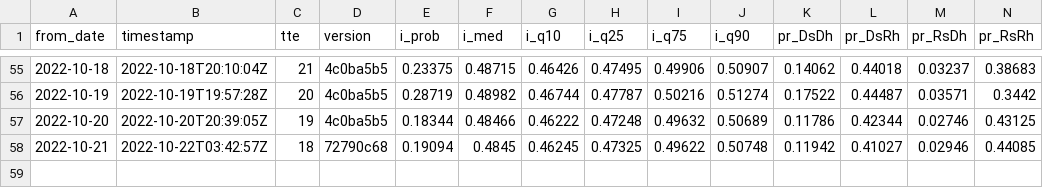
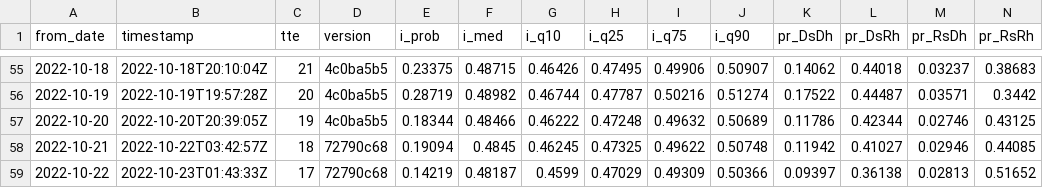
Before and after one commit to CoryMcCartan/midterms-22, a CSV file: docs/history.csv, drawn as a sheet; only a part is shown, gaps mark what is left out; rows hold the shown columns only; the diff names each change by its address in the sheet, - before the commit and + after, or states it on an @@ line.

```diff
--- a/docs/history.csv
+++ b/docs/history.csv
+row 59: 2022-10-22 | 2022-10-23T01:43:33Z | 17 | 72790c68 | 0.14219 | 0.48187 | 0.4599 | 0.47029 | 0.49309 | 0.50366 | 0.09397 | 0.36138 | 0.02813 | 0.51652
```
Also changed, not shown: docs/house_districts.csv, docs/house_shifts.csv, 6 other files.
